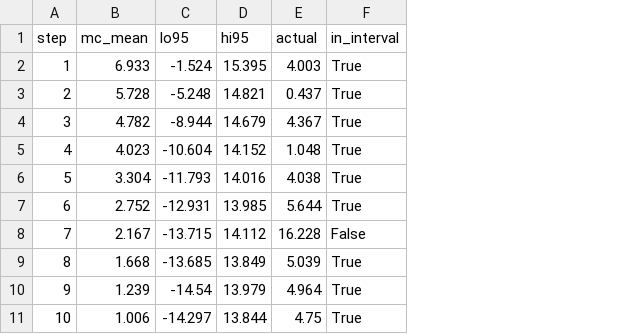
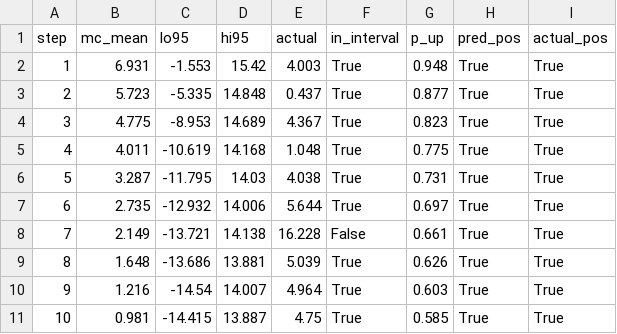
Before and after one commit to HazBegonia/The-modeling-of-financial-time-series, a CSV file: demo/TAR_demo/tar_forecast.csv, drawn as a sheet; only a part is shown; the diff covers the shown part only; the diff names each change by its address in the sheet, - before the commit and + after, or states it on an @@ line.

Commit message:
Update TAR demo and add VARMA demo

```diff
--- a/demo/TAR_demo/tar_forecast.csv
+++ b/demo/TAR_demo/tar_forecast.csv
+column G (p_up), rows 2-11: 0.948 | 0.877 | 0.823 | 0.775 | 0.731 | 0.697 | 0.661 | 0.626 | 0.603 | 0.585
+column H (pred_pos), rows 2-11: all True
+column I (actual_pos), rows 2-11: all True
-B2 (mc_mean): 6.933
+B2 (mc_mean): 6.931
-C2 (lo95): -1.524
+C2 (lo95): -1.553
-D2 (hi95): 15.395
+D2 (hi95): 15.42
-B3 (mc_mean): 5.728
+B3 (mc_mean): 5.723
-C3 (lo95): -5.248
+C3 (lo95): -5.335
-D3 (hi95): 14.821
+D3 (hi95): 14.848
-B4 (mc_mean): 4.782
+B4 (mc_mean): 4.775
-C4 (lo95): -8.944
+C4 (lo95): -8.953
-D4 (hi95): 14.679
+D4 (hi95): 14.689
-B5 (mc_mean): 4.023
+B5 (mc_mean): 4.011
-C5 (lo95): -10.604
+C5 (lo95): -10.619
-D5 (hi95): 14.152
+D5 (hi95): 14.168
-B6 (mc_mean): 3.304
+B6 (mc_mean): 3.287
-C6 (lo95): -11.793
+C6 (lo95): -11.795
-D6 (hi95): 14.016
+D6 (hi95): 14.03
-B7 (mc_mean): 2.752
+B7 (mc_mean): 2.735
-C7 (lo95): -12.931
+C7 (lo95): -12.932
-D7 (hi95): 13.985
+D7 (hi95): 14.006
-B8 (mc_mean): 2.167
+B8 (mc_mean): 2.149
-C8 (lo95): -13.715
+C8 (lo95): -13.721
-D8 (hi95): 14.112
+D8 (hi95): 14.138
-B9 (mc_mean): 1.668
+B9 (mc_mean): 1.648
-C9 (lo95): -13.685
+C9 (lo95): -13.686
-D9 (hi95): 13.849
+D9 (hi95): 13.881
-B10 (mc_mean): 1.239
+B10 (mc_mean): 1.216
-D10 (hi95): 13.979
+D10 (hi95): 14.007
-B11 (mc_mean): 1.006
+B11 (mc_mean): 0.981
-C11 (lo95): -14.297
+C11 (lo95): -14.415
-D11 (hi95): 13.844
+D11 (hi95): 13.887
```
Also changed, not shown: 103 edited cells elsewhere in this file, 8 other files.
